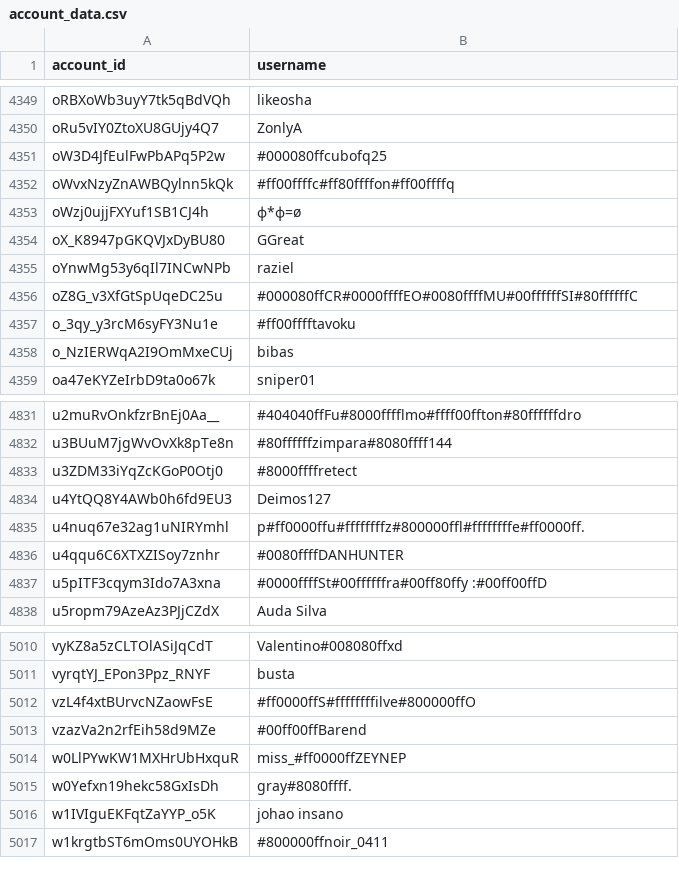
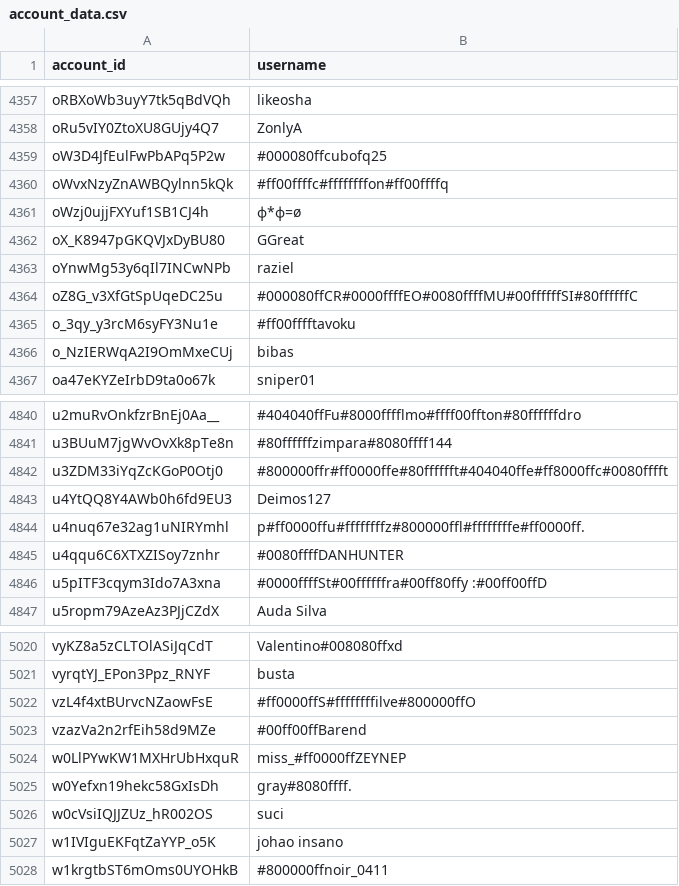
Before and after one commit to pewpewlive/ppl-data, a CSV file: account_data.csv, drawn as a sheet; only a part is shown, gaps mark what is left out; the diff covers the shown part only.

```diff
--- a/account_data.csv
+++ b/account_data.csv
@@ -4351,3 +4359,3 @@ oRu5vIY0ZtoXU8GUjy4Q7,ZonlyA
 oW3D4JfEulFwPbAPq5P2w,#000080ffcubofq25
-oWvxNzyZnAWBQylnn5kQk,#ff00ffffc#ff80ffffon#ff00ffffq
+oWvxNzyZnAWBQylnn5kQk,#ff00ffffc#ffffffffon#ff00ffffq
 oWzj0ujjFXYuf1SB1CJ4h,ф*ф=ø
@@ -4832,3 +4841,3 @@ u2muRvOnkfzrBnEj0Aa__,#404040ffFu#8000fffflmo#ffff00ffton#80ffffffdro
 u3BUuM7jgWvOvXk8pTe8n,#80ffffffzimpara#8080ffff144
-u3ZDM33iYqZcKGoP0Otj0,#8000ffffretect
+u3ZDM33iYqZcKGoP0Otj0,#800000ffr#ff0000ffe#80fffffft#404040ffe#ff8000ffc#0080fffft
 u4YtQQ8Y4AWb0h6fd9EU3,Deimos127
@@ -5015,2 +5025,3 @@ w0LlPYwKW1MXHrUbHxquR,miss_#ff0000ffZEYNEP
 w0Yefxn19hekc58GxIsDh,gray#8080ffff.
+w0cVsiIQJJZUz_hR002OS,suci
 w1IVIguEKFqtZaYYP_o5K,johao insano
```
Also changed, not shown: 10 added rows elsewhere in this file.
